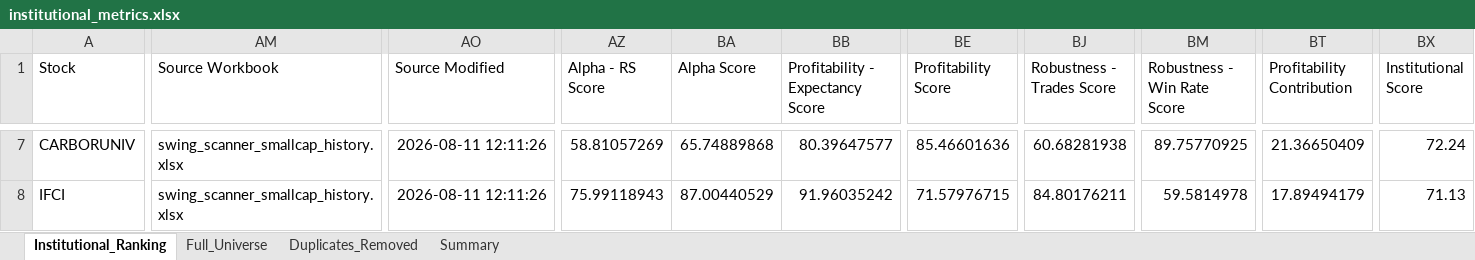
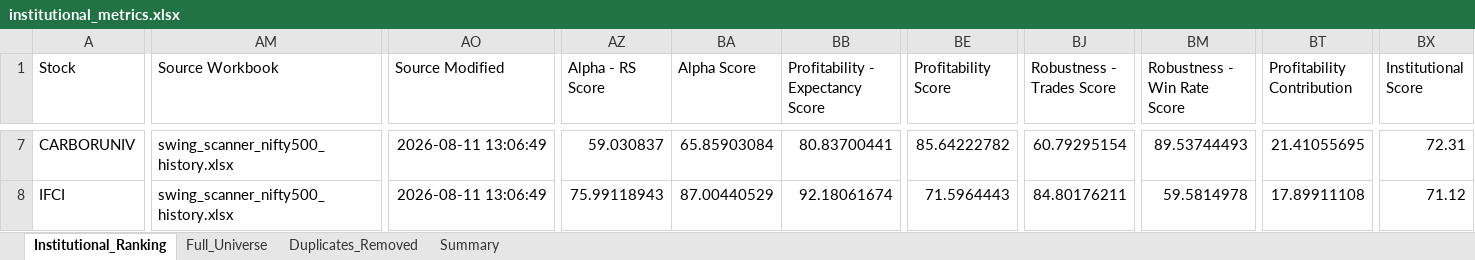
Before and after one commit to PavanSaiNekkala/Swing_Scanner_Latest, an Excel workbook: downloads/institutional_metrics/institutional_metrics.xlsx, sheet Institutional_Ranking, drawn as a sheet; only a part is shown, gaps mark what is left out; values as stored, in another font and other column widths than the file's, no borders; the diff covers the shown part only; the diff names each change by its address in the sheet, - before the commit and + after, or states it on an @@ line.

```diff
--- a/downloads/institutional_metrics/institutional_metrics.xlsx (sheet Institutional_Ranking)
+++ b/downloads/institutional_metrics/institutional_metrics.xlsx (sheet Institutional_Ranking)
-AM7:AM8 (Source Workbook): swing_scanner_smallcap_history.xlsx
+AM7:AM8 (Source Workbook): swing_scanner_nifty500_history.xlsx
-AO7:AO8 (Source Modified): 2026-08-11 12:11:26
+AO7:AO8 (Source Modified): 2026-08-11 13:06:49
-AZ7 (Alpha - RS Score): 58.81057269
+AZ7 (Alpha - RS Score): 59.030837
-BA7 (Alpha Score): 65.74889868
+BA7 (Alpha Score): 65.85903084
-BB7 (Profitability - Expectancy Score): 80.39647577
+BB7 (Profitability - Expectancy Score): 80.83700441
-BE7 (Profitability Score): 85.46601636
+BE7 (Profitability Score): 85.64222782
-BJ7 (Robustness - Trades Score): 60.68281938
+BJ7 (Robustness - Trades Score): 60.79295154
-BM7 (Robustness - Win Rate Score): 89.75770925
+BM7 (Robustness - Win Rate Score): 89.53744493
-BT7 (Profitability Contribution): 21.36650409
+BT7 (Profitability Contribution): 21.41055695
-BX7 (Institutional Score): 72.24
+BX7 (Institutional Score): 72.31
-BB8 (Profitability - Expectancy Score): 91.96035242
+BB8 (Profitability - Expectancy Score): 92.18061674
-BE8 (Profitability Score): 71.57976715
+BE8 (Profitability Score): 71.5964443
-BT8 (Profitability Contribution): 17.89494179
+BT8 (Profitability Contribution): 17.89911108
-BX8 (Institutional Score): 71.13
+BX8 (Institutional Score): 71.12
```
Also changed, not shown: 2 added rows, 2 removed rows and 546 edited cells elsewhere in this sheet, sheet Full_Universe, sheet Duplicates_Removed, 2 other files.
